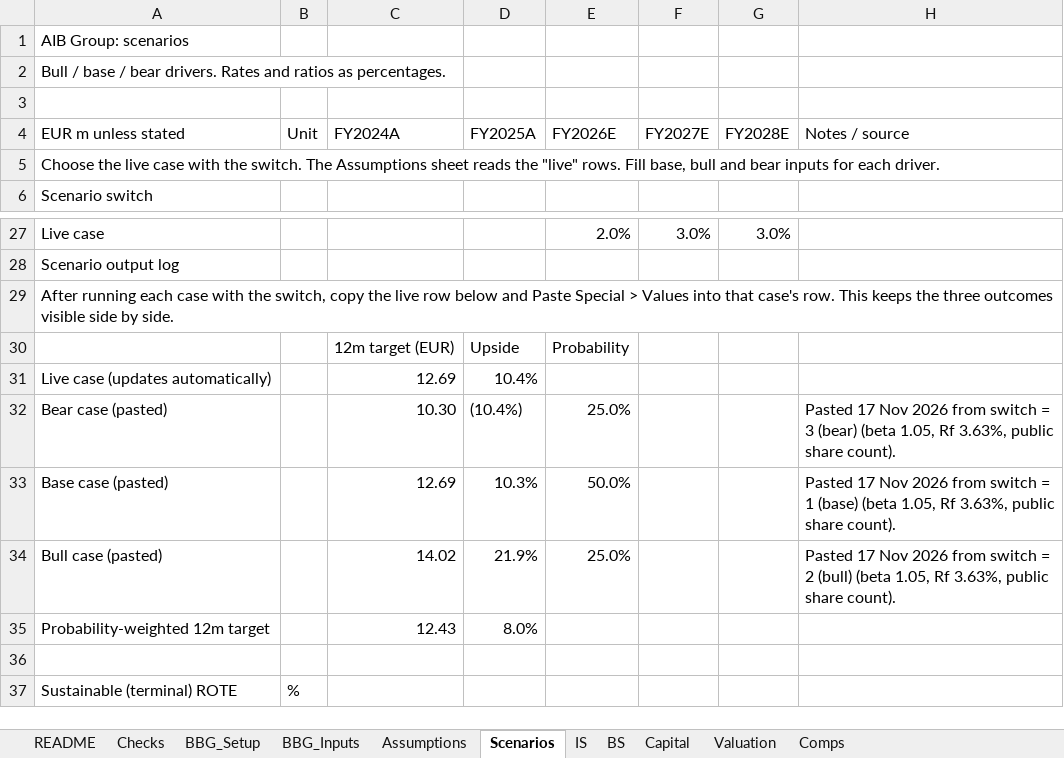
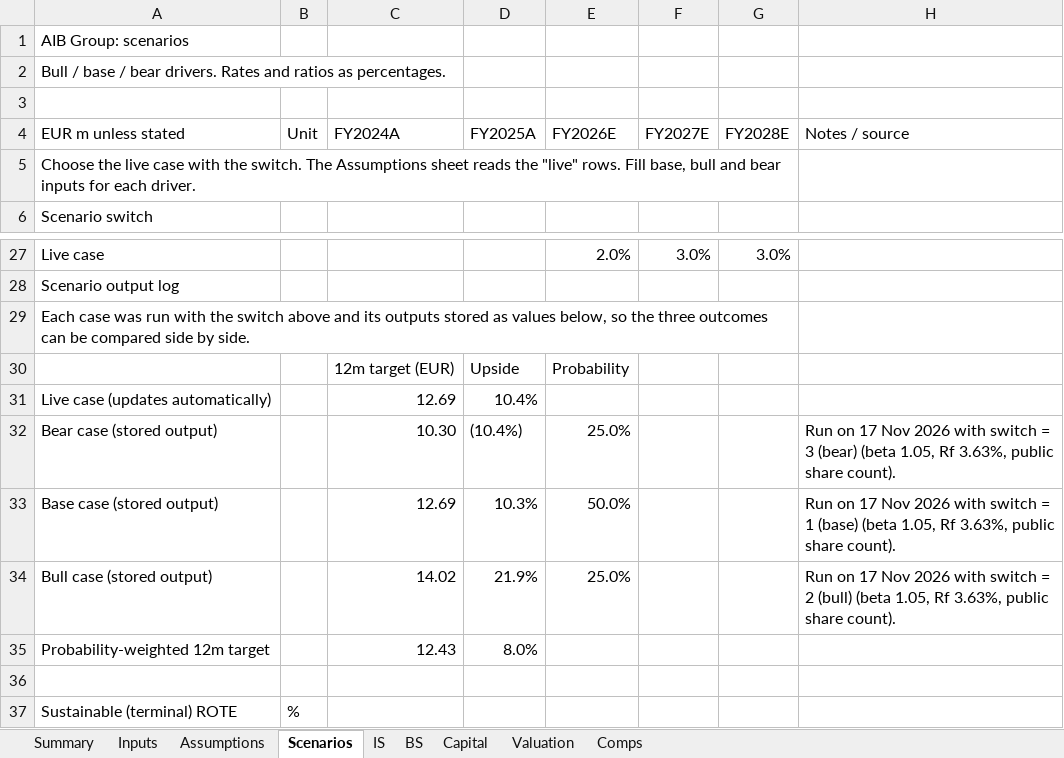
Before and after one commit to hammaadmondal/hammaadmondal.github.io, an Excel workbook: reports/files/AIB_Group_model_public.xlsx, sheet Scenarios, drawn as a sheet; only a part is shown, gaps mark what is left out; values as stored, in another font and other column widths than the file's, no cell formats; the diff names each change by its address in the sheet, - before the commit and + after, or states it on an @@ line.

```diff
--- a/reports/files/AIB_Group_model_public.xlsx (sheet Scenarios)
+++ b/reports/files/AIB_Group_model_public.xlsx (sheet Scenarios)
-sheet tab: README
+sheet tab: Summary
-sheet tab: Checks
+sheet tab: Inputs
-sheet tab: BBG_Setup
-sheet tab: BBG_Inputs
+A5:G5 merged
-A29 (EUR m unless stated): After running each case with the switch, copy the live row below and Paste Special > Values into that case's row. This keeps the three outcomes visible side by…
+A29 (EUR m unless stated): Each case was run with the switch above and its outputs stored as values below, so the three outcomes can be compared side by…
+A29:G29 merged
-A32 (EUR m unless stated): Bear case (pasted)
+A32 (EUR m unless stated): Bear case (stored output)
-H32 (Notes / source): Pasted 17 Nov 2026 from switch =…
+H32 (Notes / source): Run on 17 Nov 2026 with switch =…
-A33 (EUR m unless stated): Base case (pasted)
+A33 (EUR m unless stated): Base case (stored output)
-H33 (Notes / source): Pasted 17 Nov 2026 from switch =…
+H33 (Notes / source): Run on 17 Nov 2026 with switch =…
-A34 (EUR m unless stated): Bull case (pasted)
+A34 (EUR m unless stated): Bull case (stored output)
-H34 (Notes / source): Pasted 17 Nov 2026 from switch =…
+H34 (Notes / source): Run on 17 Nov 2026 with switch =…
```
Also changed, not shown: sheet Inputs, sheet Summary, sheet Comps, sheet Valuation, sheet Assumptions, cell formats, formulas that keep their value, charts or pictures, reports/files/Ryanair_model_public.xlsx, 6 other files.
